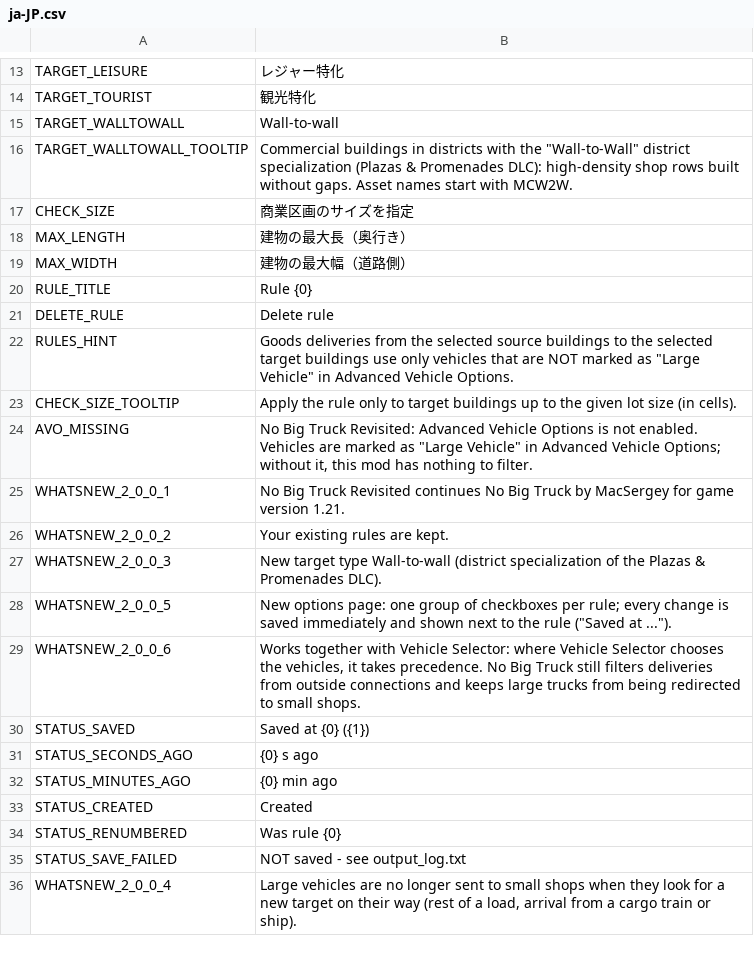
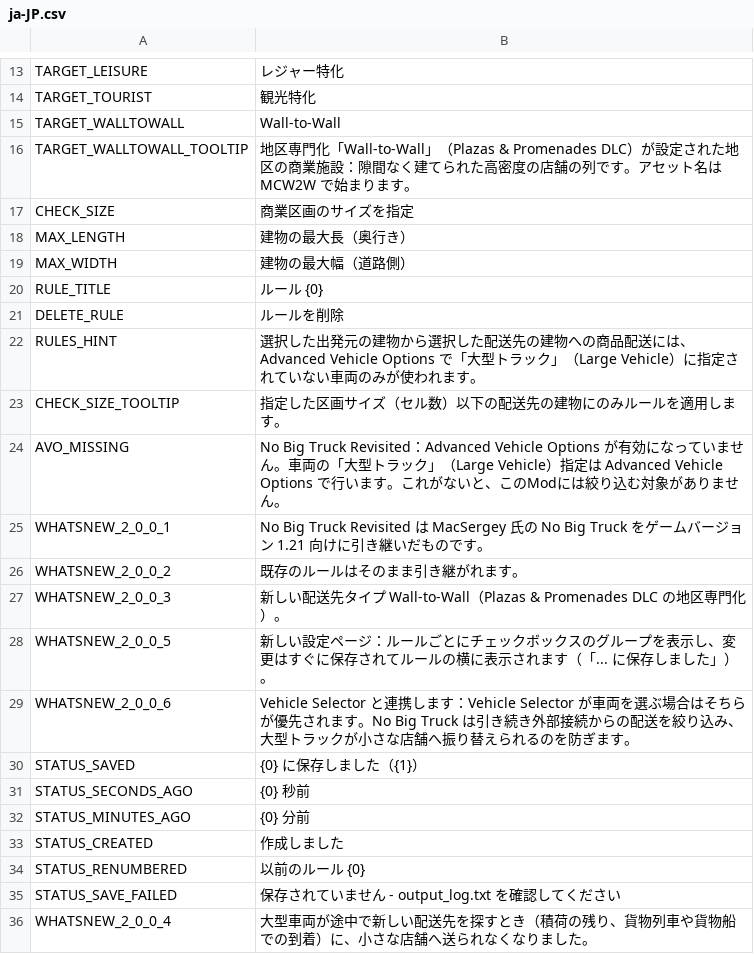
Before and after one commit to CityGecko/CS-NoBigTruckRevisited, a CSV file: NoBigTruck/Translations/ja-JP.csv, drawn as a sheet; only a part is shown, gaps mark what is left out.

Commit message:
New translations en-en.csv (Japanese)
[ci skip]

```diff
--- a/NoBigTruck/Translations/ja-JP.csv
+++ b/NoBigTruck/Translations/ja-JP.csv
@@ -14,4 +14,4 @@
 "TARGET_TOURIST","観光特化"
-"TARGET_WALLTOWALL","Wall-to-wall"
-"TARGET_WALLTOWALL_TOOLTIP","Commercial buildings in districts with the ""Wall-to-Wall"" district specialization (Plazas & Promenades DLC): high-density shop rows built without gaps. Asset names start with MCW2W."
+"TARGET_WALLTOWALL","Wall-to-Wall"
+"TARGET_WALLTOWALL_TOOLTIP","地区専門化「Wall-to-Wall」（Plazas & Promenades DLC）が設定された地区の商業施設：隙間なく建てられた高密度の店舗の列です。アセット名は MCW2W で始まります。"
 "CHECK_SIZE","商業区画のサイズを指定"
@@ -19,18 +19,18 @@
 "MAX_WIDTH","建物の最大幅（道路側）"
-"RULE_TITLE","Rule {0}"
-"DELETE_RULE","Delete rule"
-"RULES_HINT","Goods deliveries from the selected source buildings to the selected target buildings use only vehicles that are NOT marked as ""Large Vehicle"" in Advanced Vehicle Options."
-"CHECK_SIZE_TOOLTIP","Apply the rule only to target buildings up to the given lot size (in cells)."
-"AVO_MISSING","No Big Truck Revisited: Advanced Vehicle Options is not enabled. Vehicles are marked as ""Large Vehicle"" in Advanced Vehicle Options; without it, this mod has nothing to filter."
-"WHATSNEW_2_0_0_1","No Big Truck Revisited continues No Big Truck by MacSergey for game version 1.21."
-"WHATSNEW_2_0_0_2","Your existing rules are kept."
-"WHATSNEW_2_0_0_3","New target type Wall-to-wall (district specialization of the Plazas & Promenades DLC)."
-"WHATSNEW_2_0_0_5","New options page: one group of checkboxes per rule; every change is saved immediately and shown next to the rule (""Saved at ..."")."
-"WHATSNEW_2_0_0_6","Works together with Vehicle Selector: where Vehicle Selector chooses the vehicles, it takes precedence. No Big Truck still filters deliveries from outside connections and keeps large trucks from being redirected to small shops."
-"STATUS_SAVED","Saved at {0} ({1})"
-"STATUS_SECONDS_AGO","{0} s ago"
-"STATUS_MINUTES_AGO","{0} min ago"
-"STATUS_CREATED","Created"
-"STATUS_RENUMBERED","Was rule {0}"
-"STATUS_SAVE_FAILED","NOT saved - see output_log.txt"
-"WHATSNEW_2_0_0_4","Large vehicles are no longer sent to small shops when they look for a new target on their way (rest of a load, arrival from a cargo train or ship)."
+"RULE_TITLE","ルール {0}"
+"DELETE_RULE","ルールを削除"
+"RULES_HINT","選択した出発元の建物から選択した配送先の建物への商品配送には、Advanced Vehicle Options で「大型トラック」（Large Vehicle）に指定されていない車両のみが使われます。"
+"CHECK_SIZE_TOOLTIP","指定した区画サイズ（セル数）以下の配送先の建物にのみルールを適用します。"
+"AVO_MISSING","No Big Truck Revisited：Advanced Vehicle Options が有効になっていません。車両の「大型トラック」（Large Vehicle）指定は Advanced Vehicle Options で行います。これがないと、このModには絞り込む対象がありません。"
+"WHATSNEW_2_0_0_1","No Big Truck Revisited は MacSergey 氏の No Big Truck をゲームバージョン 1.21 向けに引き継いだものです。"
+"WHATSNEW_2_0_0_2","既存のルールはそのまま引き継がれます。"
+"WHATSNEW_2_0_0_3","新しい配送先タイプ Wall-to-Wall（Plazas & Promenades DLC の地区専門化）。"
+"WHATSNEW_2_0_0_5","新しい設定ページ：ルールごとにチェックボックスのグループを表示し、変更はすぐに保存されてルールの横に表示されます（「... に保存しました」）。"
+"WHATSNEW_2_0_0_6","Vehicle Selector と連携します：Vehicle Selector が車両を選ぶ場合はそちらが優先されます。No Big Truck は引き続き外部接続からの配送を絞り込み、大型トラックが小さな店舗へ振り替えられるのを防ぎます。"
+"STATUS_SAVED","{0} に保存しました（{1}）"
+"STATUS_SECONDS_AGO","{0} 秒前"
+"STATUS_MINUTES_AGO","{0} 分前"
+"STATUS_CREATED","作成しました"
+"STATUS_RENUMBERED","以前のルール {0}"
+"STATUS_SAVE_FAILED","保存されていません - output_log.txt を確認してください"
+"WHATSNEW_2_0_0_4","大型車両が途中で新しい配送先を探すとき（積荷の残り、貨物列車や貨物船での到着）に、小さな店舗へ送られなくなりました。"
```
